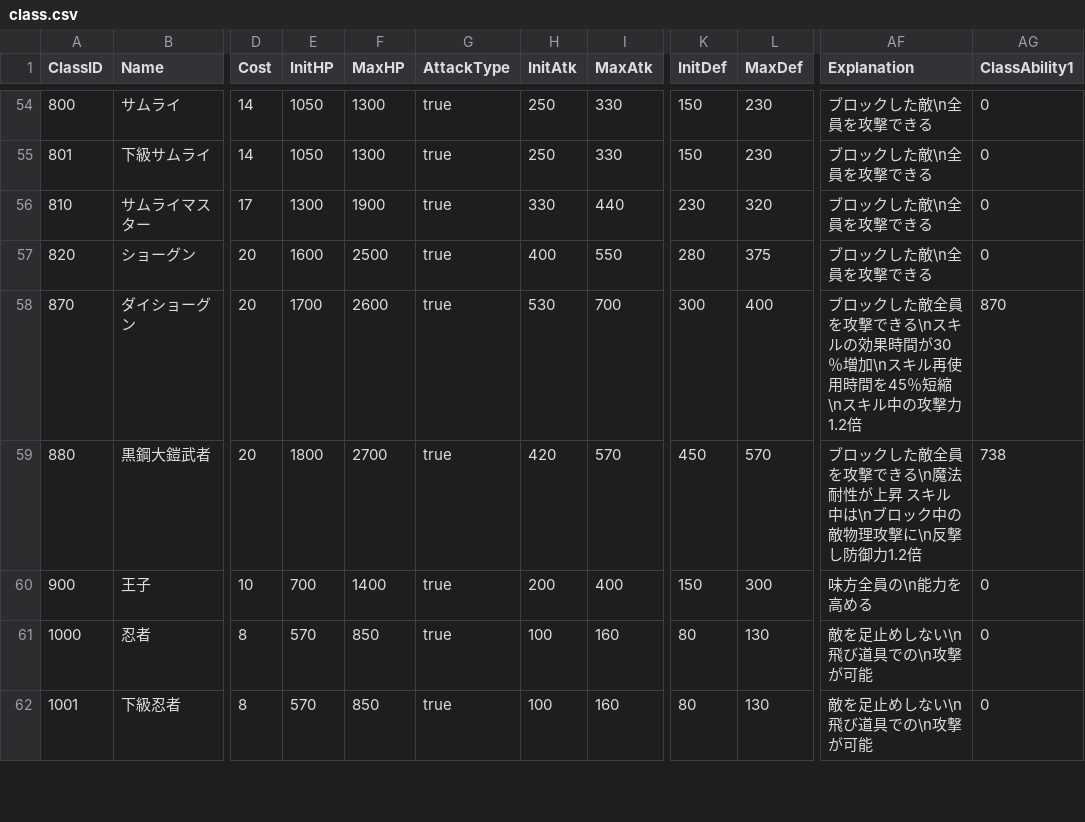
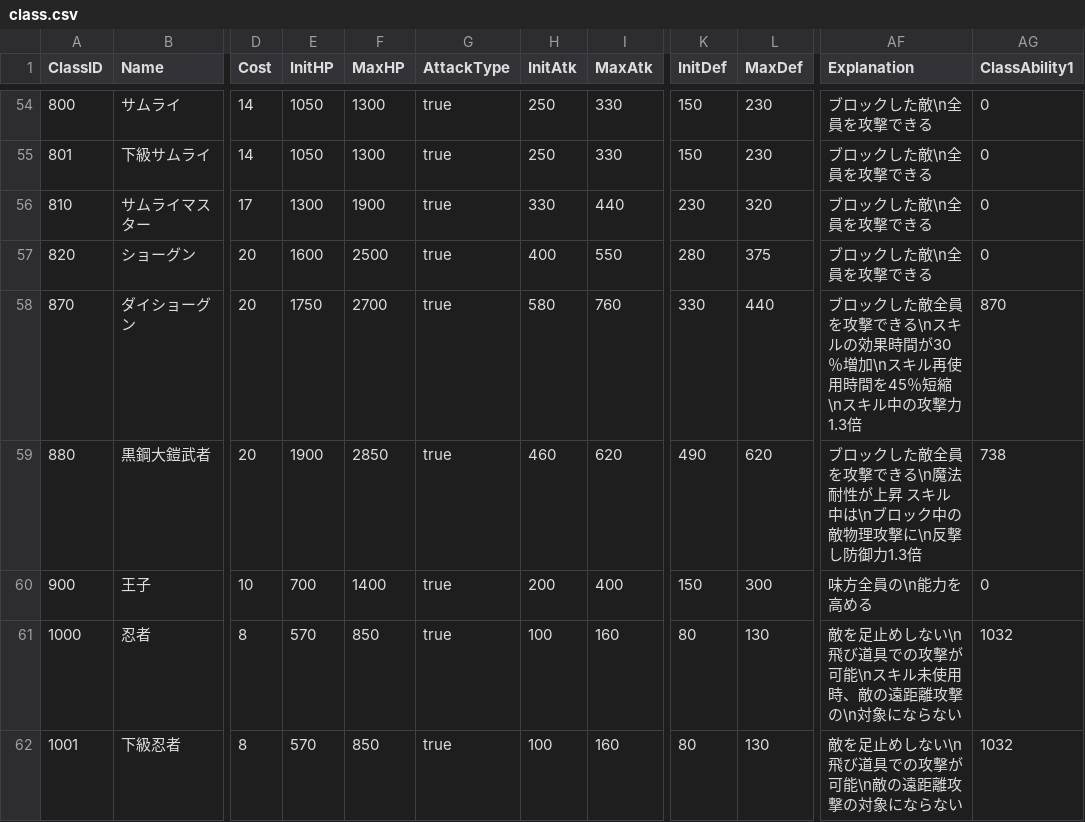
Before and after one commit to aigis1000secretary/OujiTenko, a CSV file: AigisChecker/class.csv, drawn as a sheet; only a part is shown, gaps mark what is left out; the diff covers the shown part only; the diff names each change by its address in the sheet, - before the commit and + after, or states it on an @@ line.

```diff
--- a/AigisChecker/class.csv
+++ b/AigisChecker/class.csv
-E58 (InitHP): 1700
+E58 (InitHP): 1750
-F58 (MaxHP): 2600
+F58 (MaxHP): 2700
-H58 (InitAtk): 530
+H58 (InitAtk): 580
-I58 (MaxAtk): 700
+I58 (MaxAtk): 760
-K58 (InitDef): 300
+K58 (InitDef): 330
-L58 (MaxDef): 400
+L58 (MaxDef): 440
-AF58 (Explanation): …の攻撃力1.2倍
+AF58 (Explanation): …の攻撃力1.3倍
-E59 (InitHP): 1800
+E59 (InitHP): 1900
-F59 (MaxHP): 2700
+F59 (MaxHP): 2850
-H59 (InitAtk): 420
+H59 (InitAtk): 460
-I59 (MaxAtk): 570
+I59 (MaxAtk): 620
-K59 (InitDef): 450
+K59 (InitDef): 490
-L59 (MaxDef): 570
+L59 (MaxDef): 620
-AF59 (Explanation): …し防御力1.2倍
+AF59 (Explanation): …し防御力1.3倍
-AF61 (Explanation): 敵を足止めしない\n飛び道具での\n攻撃が可能
+AF61 (Explanation): 敵を足止めしない\n飛び道具での攻撃が可能\nスキル未使用時、敵の遠距離攻撃の\n対象にならない
-AG61:AG62 (ClassAbility1): 0
+AG61:AG62 (ClassAbility1): 1032
-AF62 (Explanation): 敵を足止めしない\n飛び道具での\n攻撃が可能
+AF62 (Explanation): 敵を足止めしない\n飛び道具での攻撃が可能\n敵の遠距離攻撃の対象にならない
```
Also changed, not shown: 126 edited cells elsewhere in this file, AigisChecker/cards.csv, 8 other files.
